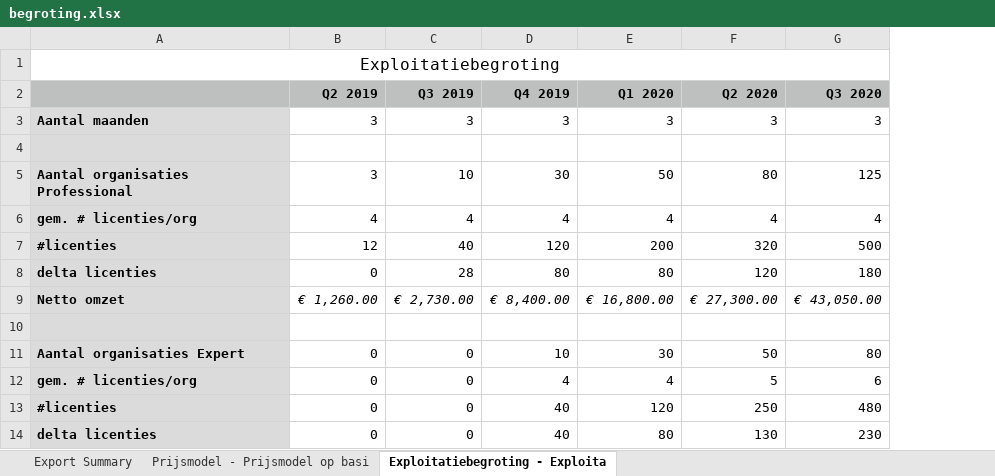
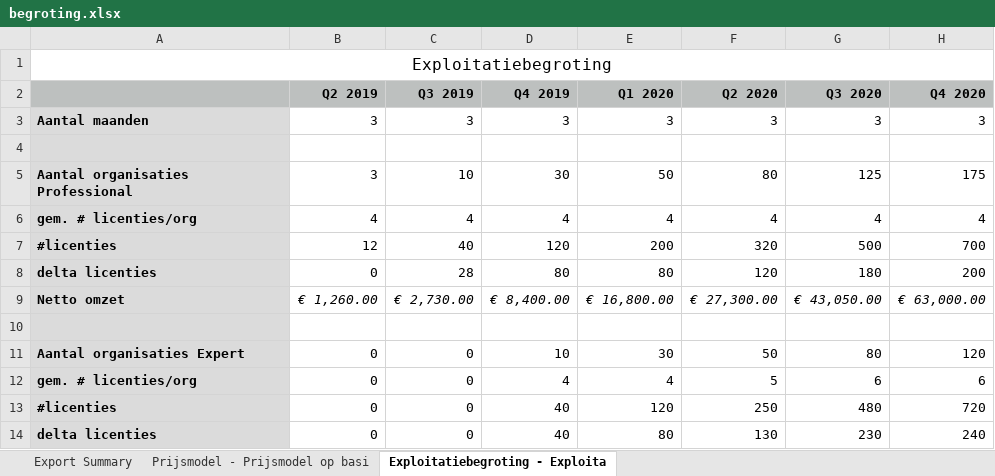
Before and after one commit to ssured/pokayoka, an Excel workbook: doc/onderneming/begroting.xlsx, sheet Exploitatiebegroting - Exploita, drawn as a sheet; only a part is shown; values as stored, in another font and other column widths than the file's, no borders; the diff names each change by its address in the sheet, - before the commit and + after, or states it on an @@ line.

```diff
--- a/doc/onderneming/begroting.xlsx (sheet Exploitatiebegroting - Exploita)
+++ b/doc/onderneming/begroting.xlsx (sheet Exploitatiebegroting - Exploita)
+column H (Q4 2020), rows 3-14: 3 |  | 175 | 4 | 700 | 200 | € 63,000.00 |  | 120 | 6 | 720 | 240
```
Also changed, not shown: 24 other files.
